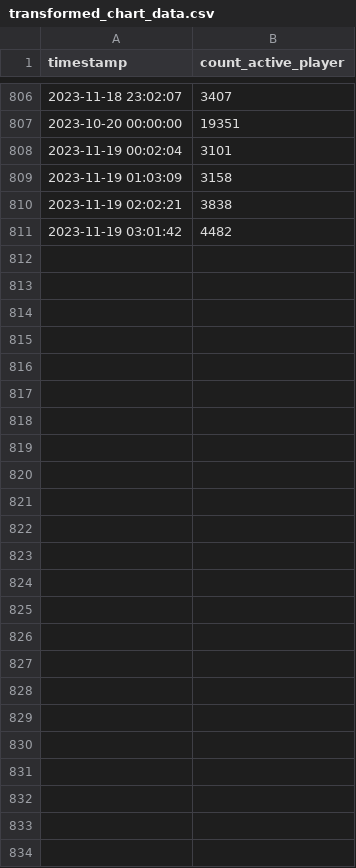
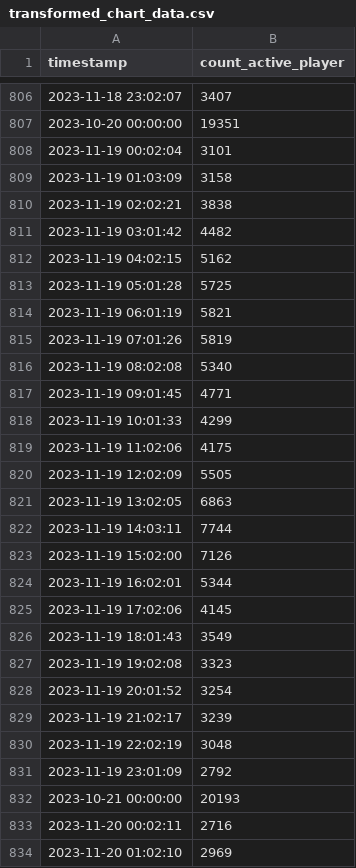
Before and after one commit to heintzz/etl-process-rekdat, a CSV file: dags/transform/transformed_chart_data.csv, drawn as a sheet; only a part is shown, gaps mark what is left out.

```diff
--- a/dags/transform/transformed_chart_data.csv
+++ b/dags/transform/transformed_chart_data.csv
@@ -811 +811,24 @@ timestamp,count_active_player
 2023-11-19 03:01:42,4482
+2023-11-19 04:02:15,5162
+2023-11-19 05:01:28,5725
+2023-11-19 06:01:19,5821
+2023-11-19 07:01:26,5819
+2023-11-19 08:02:08,5340
+2023-11-19 09:01:45,4771
+2023-11-19 10:01:33,4299
+2023-11-19 11:02:06,4175
+2023-11-19 12:02:09,5505
+2023-11-19 13:02:05,6863
+2023-11-19 14:03:11,7744
+2023-11-19 15:02:00,7126
+2023-11-19 16:02:01,5344
+2023-11-19 17:02:06,4145
+2023-11-19 18:01:43,3549
+2023-11-19 19:02:08,3323
+2023-11-19 20:01:52,3254
+2023-11-19 21:02:17,3239
+2023-11-19 22:02:19,3048
+2023-11-19 23:01:09,2792
+2023-10-21 00:00:00,20193
+2023-11-20 00:02:11,2716
+2023-11-20 01:02:10,2969
```
Also changed, not shown: dags/extract/chart_data.csv, dags/transform/grouped_chart_data.csv, 13 other files.
